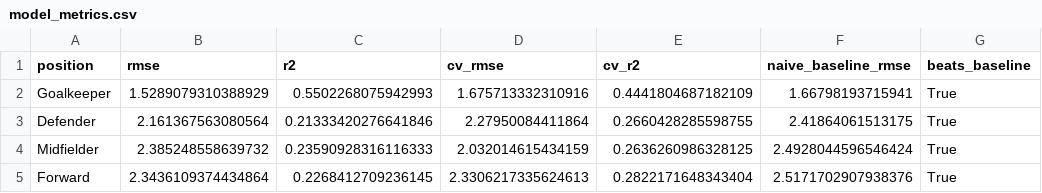
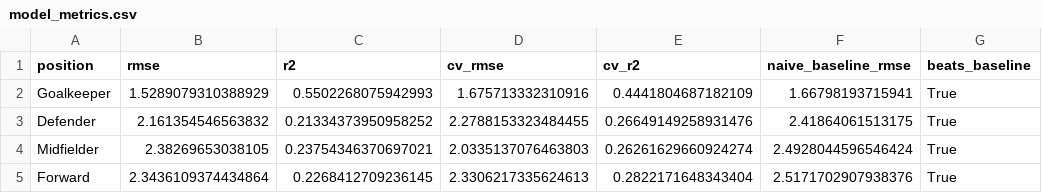
Before and after one commit to advkulkarni7/fpl_predictor, a CSV file: data/model_metrics.csv, drawn as a sheet; only a part is shown; the diff names each change by its address in the sheet, - before the commit and + after, or states it on an @@ line.

```diff
--- a/data/model_metrics.csv
+++ b/data/model_metrics.csv
-B3 (rmse): 2.161367563080564
+B3 (rmse): 2.161354546563832
-C3 (r2): 0.21333420276641846
+C3 (r2): 0.21334373950958252
-D3 (cv_rmse): 2.27950084411864
+D3 (cv_rmse): 2.2788153323484455
-E3 (cv_r2): 0.2660428285598755
+E3 (cv_r2): 0.26649149258931476
-B4 (rmse): 2.385248558639732
+B4 (rmse): 2.38269653038105
-C4 (r2): 0.23590928316116333
+C4 (r2): 0.23754346370697021
-D4 (cv_rmse): 2.032014615434159
+D4 (cv_rmse): 2.0335137076463803
-E4 (cv_r2): 0.2636260986328125
+E4 (cv_r2): 0.26261629660924274
```
Also changed, not shown: data/fpl_predictions.csv, data/player_fixture_scores.csv, 2 other files.
